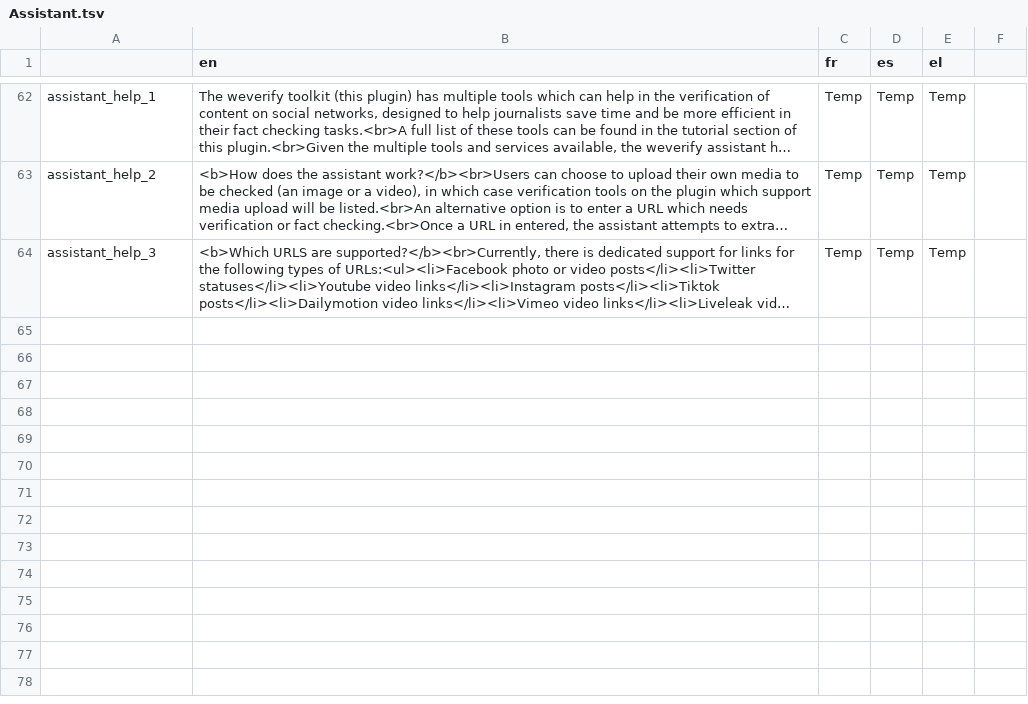
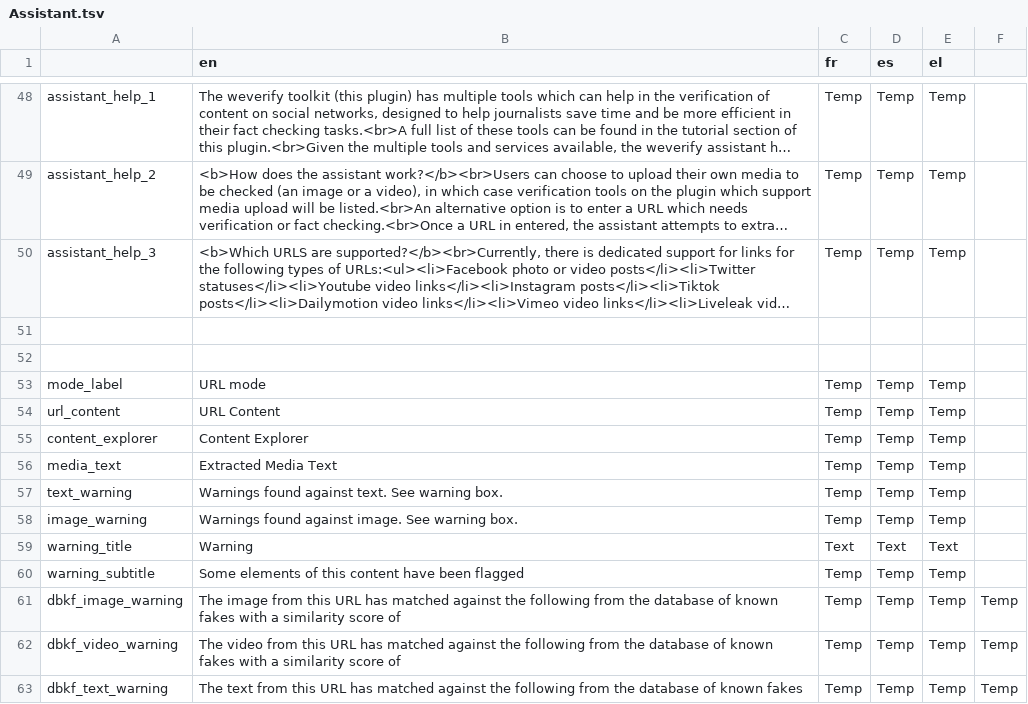
Before and after one commit to AFP-Medialab/verification-plugin, a TSV file: src/LocalDictionary/components/NavItems/tools/Assistant.tsv, drawn as a sheet; only a part is shown, gaps mark what is left out; long unchanged cells end in …; the diff covers the shown part only; the diff names each change by its address in the sheet, - before the commit and + after, or states it on an @@ line.

Commit message:
Adding dbkf checks, UI overhaul, making help component reusable. This should be about 40 commits.

```diff
--- a/src/LocalDictionary/components/NavItems/tools/Assistant.tsv
+++ b/src/LocalDictionary/components/NavItems/tools/Assistant.tsv
+row 51: (empty)
+row 52: (empty)
+row 53: mode_label | URL mode | Temp | Temp | Temp
+row 54: url_content | URL Content | Temp | Temp | Temp
+row 55: content_explorer | Content Explorer | Temp | Temp | Temp
+row 56: media_text | Extracted Media Text | Temp | Temp | Temp
+row 57: text_warning | Warnings found against text. See warning box. | Temp | Temp | Temp
+row 58: image_warning | Warnings found against image. See warning box. | Temp | Temp | Temp
+row 59: warning_title | Warning | Text | Text | Text
+row 60: warning_subtitle | Some elements of this content have been flagged | Temp | Temp | Temp
+row 61: dbkf_image_warning | The image from this URL has matched against the following from the database of known fakes with a similarity score of | Temp | Temp | Temp | Temp
+row 62: dbkf_video_warning | The video from this URL has matched against the following from the database of known fakes with a similarity score of | Temp | Temp | Temp | Temp
+row 63: dbkf_text_warning | The text from this URL has matched against the following from the database of known fakes | Temp | Temp | Temp | Temp
```
Also changed, not shown: 13 added rows and 14 removed rows elsewhere in this file, 20 other files.
